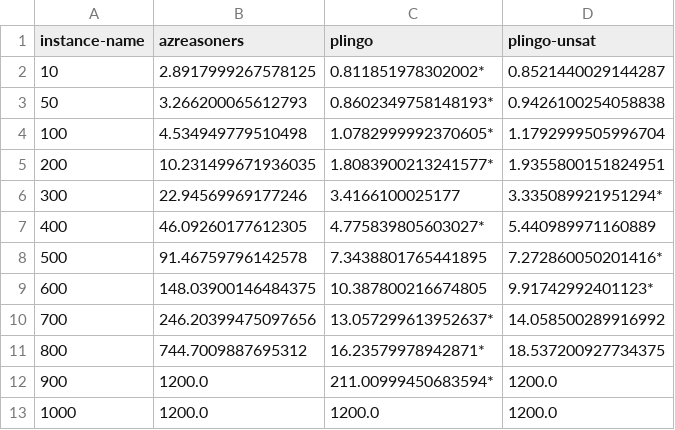
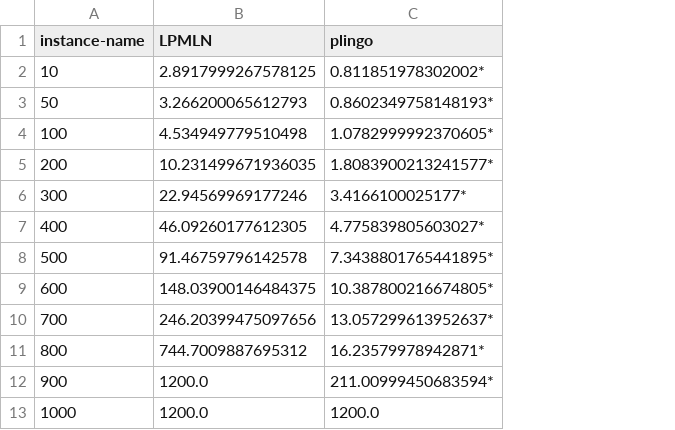
Before and after one commit to nrueh/plingo, a CSV file: benchmarks/plots/tables/smokers/runtime-all.csv, drawn as a sheet; the diff names each change by its address in the sheet, - before the commit and + after, or states it on an @@ line.

```diff
--- a/benchmarks/plots/tables/smokers/runtime-all.csv
+++ b/benchmarks/plots/tables/smokers/runtime-all.csv
-column D (plingo-unsat), rows 2-13: 0.8521440029144287 | 0.9426100254058838 | 1.1792999505996704 | 1.9355800151824951 | 3.335089921951294* | 5.440989971160889 | 7.272860050201416* | 9.91742992401123* | 14.058500289916992 | 18.537200927734375 | 1200.0 | 1200.0
-B1: azreasoners
+B1: LPMLN
-C6 (plingo): 3.4166100025177
+C6 (plingo): 3.4166100025177*
-C8 (plingo): 7.3438801765441895
+C8 (plingo): 7.3438801765441895*
-C9 (plingo): 10.387800216674805
+C9 (plingo): 10.387800216674805*
```
Also changed, not shown: benchmarks/plots/tables/alzheimer_problog/runtime-all.csv, benchmarks/plots/tables/grid/runtime-all.csv, 22 other files.
